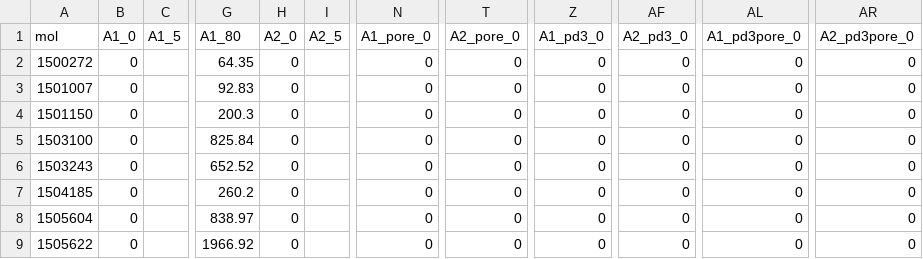
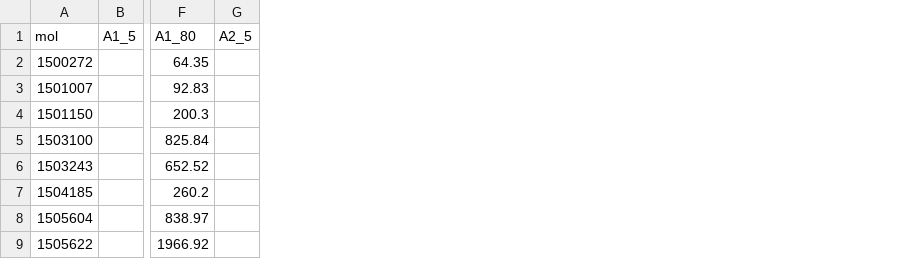
Before and after one commit to yshen25/EPI_ML, a CSV file: amp_curves.csv, drawn as a sheet; only a part is shown, gaps mark what is left out; the diff names each change by its address in the sheet, - before the commit and + after, or states it on an @@ line.

```diff
--- a/amp_curves.csv
+++ b/amp_curves.csv
-column B (A1_0), rows 2-9: all 0
-column H (A2_0), rows 2-9: all 0
-column N (A1_pore_0), rows 2-9: all 0
-column T (A2_pore_0), rows 2-9: all 0
-column Z (A1_pd3_0), rows 2-9: all 0
-column AF (A2_pd3_0), rows 2-9: all 0
-column AL (A1_pd3pore_0), rows 2-9: all 0
-column AR (A2_pd3pore_0), rows 2-9: all 0
```
Also changed, not shown: 1 other file.
